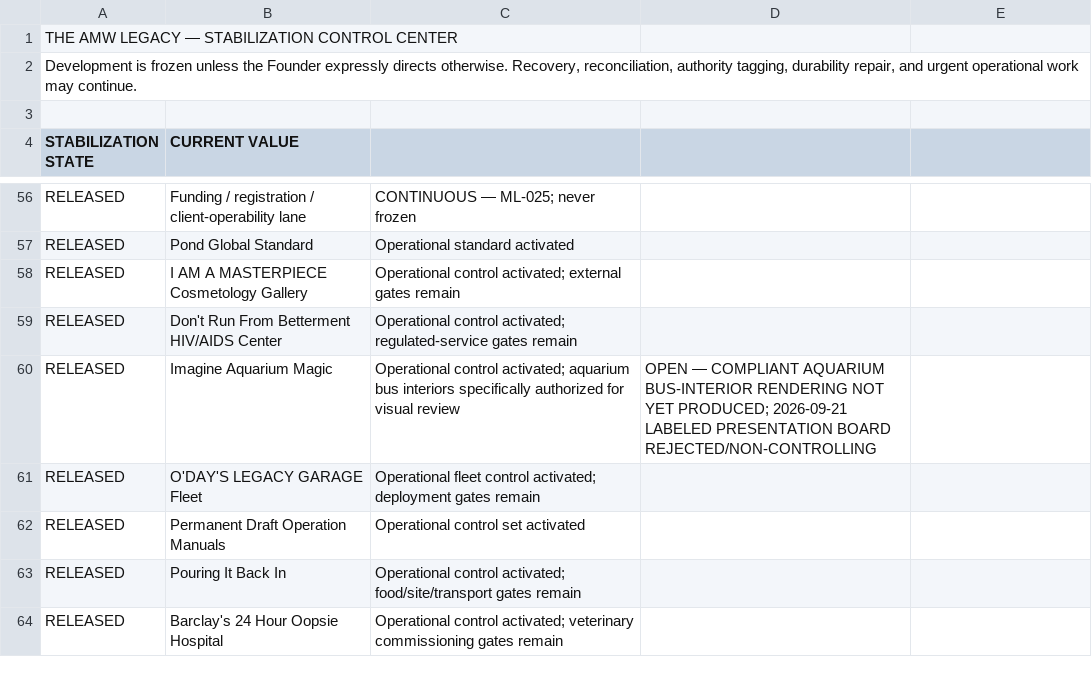
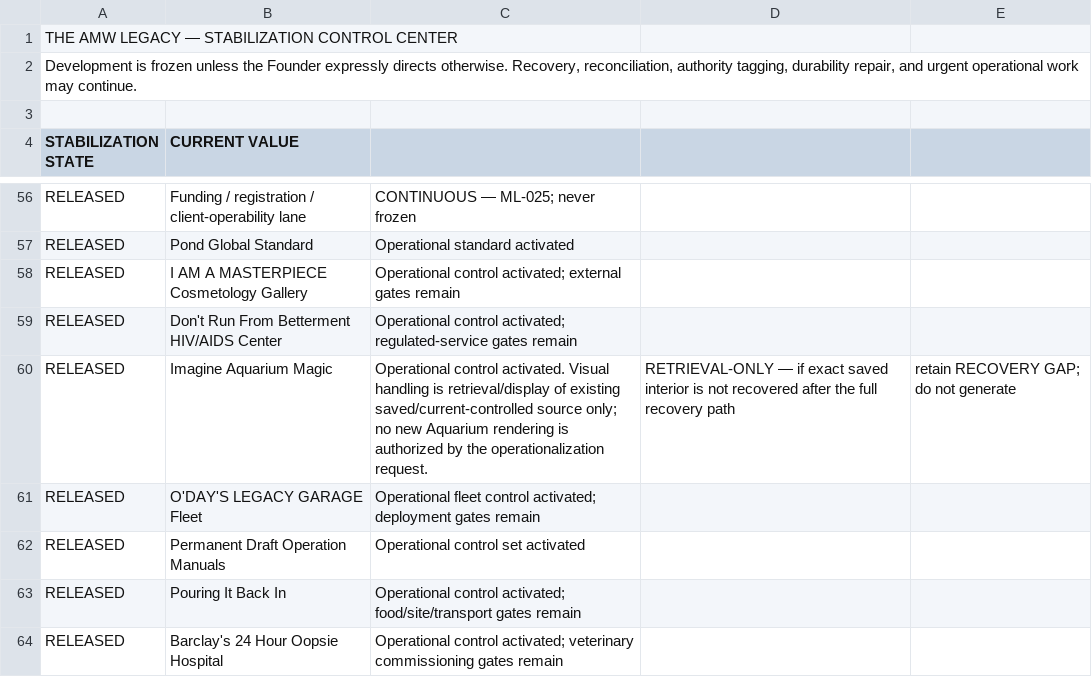
Before and after one commit to theamwlegacyest0706/PROMPT-AND-RESPONSE-CONTROLS, a CSV file: current-master-sheets/Stabilization_Control_Center.csv, drawn as a sheet; only a part is shown, gaps mark what is left out.

Commit message:
Correct Imagine stabilization scope to retrieval-only

```diff
--- a/current-master-sheets/Stabilization_Control_Center.csv
+++ b/current-master-sheets/Stabilization_Control_Center.csv
@@ -59,3 +59,3 @@ RELEASED,I AM A MASTERPIECE Cosmetology Gallery,Operational control activated; e
 RELEASED,Don't Run From Betterment HIV/AIDS Center,Operational control activated; regulated-service gates remain,
-RELEASED,Imagine Aquarium Magic,Operational control activated; aquarium bus interiors specifically authorized for visual review,OPEN — COMPLIANT AQUARIUM BUS-INTERIOR RENDERING NOT YET PRODUCED; 2026-09-21 LABELED PRESENTATION BOARD REJECTED/NON-CONTROLLING
+RELEASED,Imagine Aquarium Magic,"Operational control activated. Visual handling is retrieval/display of existing saved/current-controlled source only; no new Aquarium rendering is authorized by the operationalization request.",RETRIEVAL-ONLY — if exact saved interior is not recovered after the full recovery path, retain RECOVERY GAP; do not generate
 RELEASED,O'DAY'S LEGACY GARAGE Fleet,Operational fleet control activated; deployment gates remain,
```
